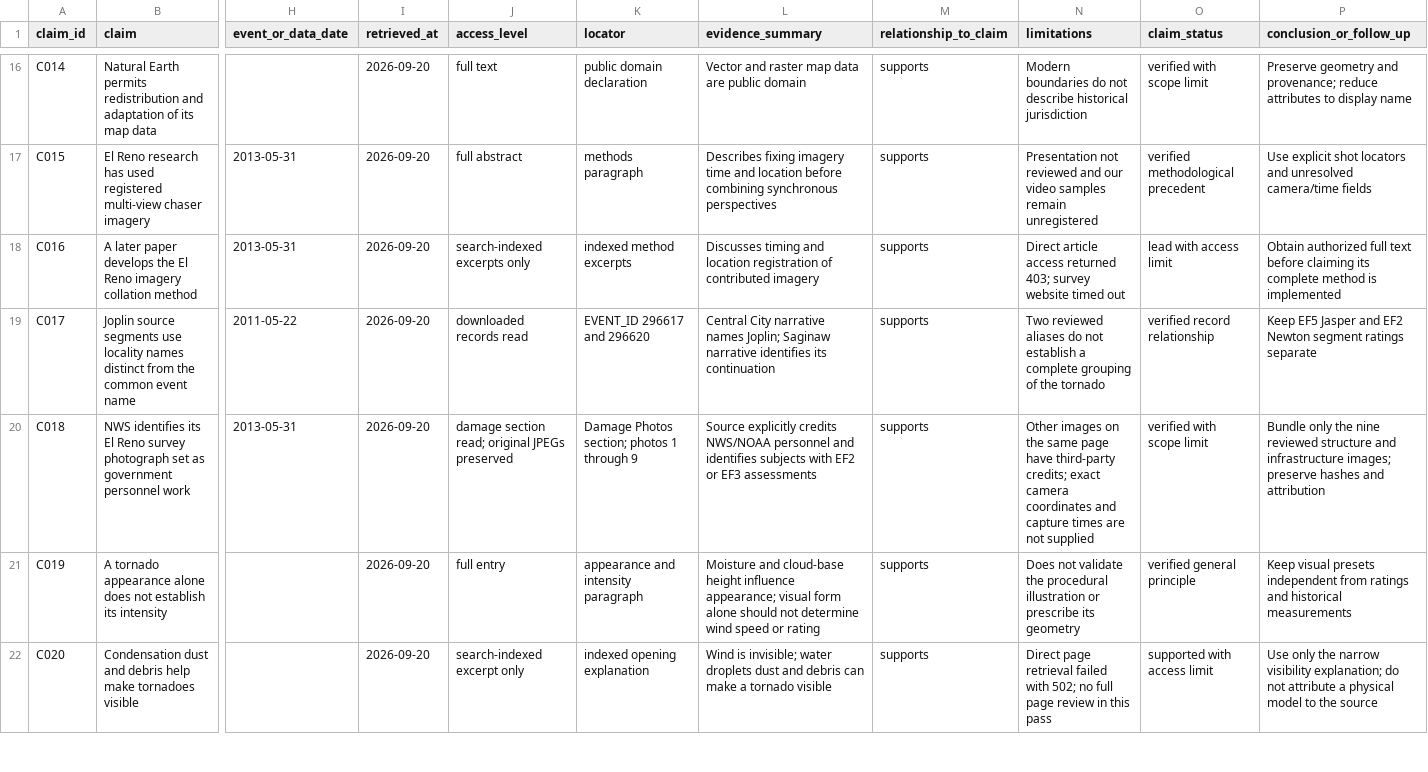
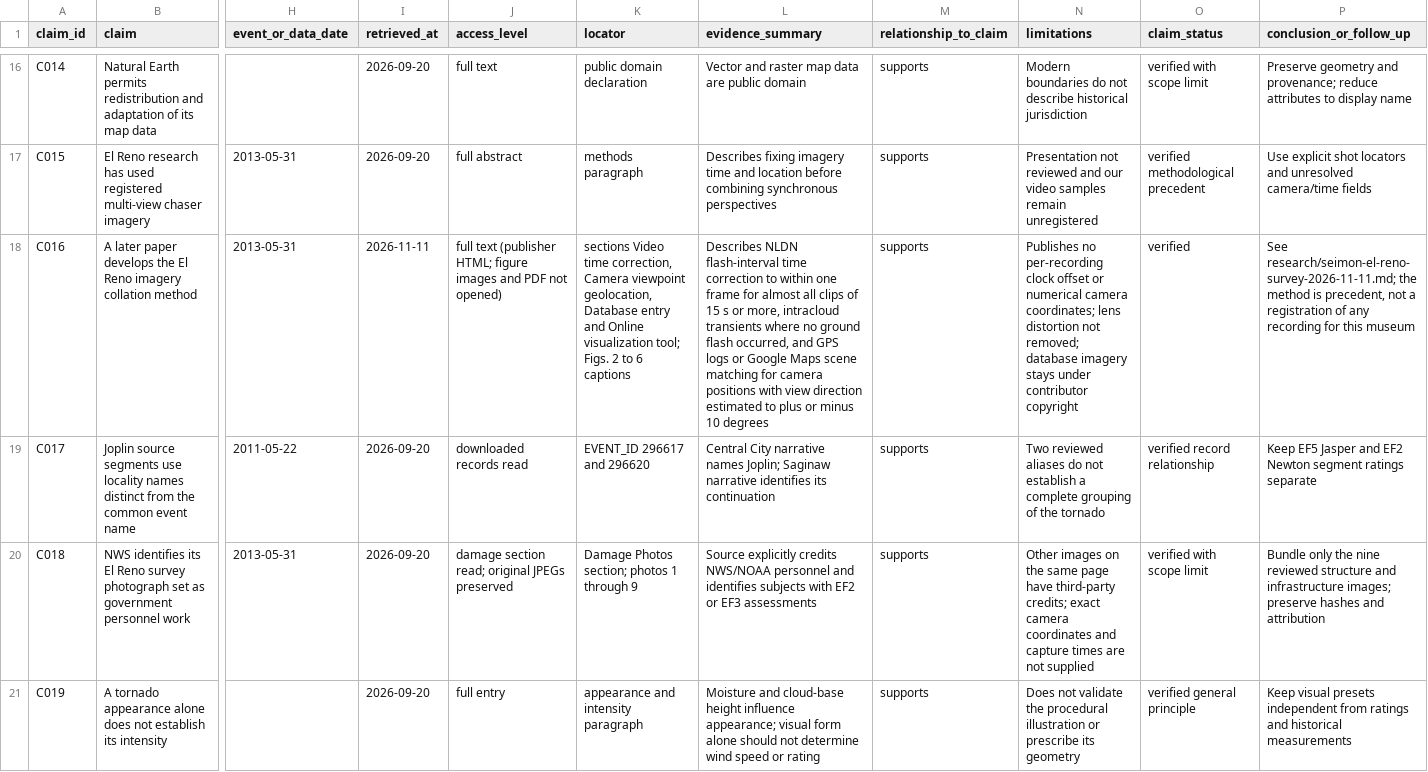
Before and after one commit to T92T1914/tornado-atlas, a CSV file: research/claim-ledger.csv, drawn as a sheet; only a part is shown, gaps mark what is left out; the shorter side is filled out with more unchanged rows; the diff covers the shown part only; the diff names each change by its address in the sheet, - before the commit and + after, or states it on an @@ line.

Commit message:
Record what the Seimon El Reno Survey paper registers
The publisher page for Seimon and colleagues (2016) now serves the full
article to an unauthenticated request, where earlier reads only reached
indexed excerpts. The new research record lists every recording the paper
places in time with its credit, figure, UTC time, camera view where one is
given, subject and the timing route the paper states. It quotes the paper's
clock and position method, including the 2319:30 to 2326:30 window that had no
ground flash and was timed from intracloud light, and records four conflicts
or loose ends inside the paper as published in the HTML.

The paper publishes no per-recording clock offset, numerical camera position
or reuse grant, so the record treats it as method evidence and a source of
dated appearance statements. It qualifies nothing. T. Marshall at 2314:42 UTC
is named as the strongest candidate for the first appearance interval because
the retained Marshall samples at 23:13:27Z and 23:14:38Z report the same
position with a 225 degree azimuth, which agrees with the paper's "NE of the
tornado looking SW". D. Robinson is weaker because the repository's Robinson
rows cover neither of the paper's Robinson moments.

Ledger rows C016 and NR003 now cite the full-text read and its locators. The
README links the record beside the Robinson decision. Exhibit text and
web/data.json are unchanged.

Checked at this revision: every quotation taken from the article matches the
extracted text exactly, and unittest discover (638 tests), check_exhibit.py,
check_catalogue.py and the README node --test line (129 tests) pass.

```diff
--- a/research/claim-ledger.csv
+++ b/research/claim-ledger.csv
-I18 (retrieved_at): 2026-09-20
+I18 (retrieved_at): 2026-11-11
-J18 (access_level): search-indexed excerpts only
+J18 (access_level): full text (publisher HTML; figure images and PDF not opened)
-K18 (locator): indexed method excerpts
+K18 (locator): sections Video time correction, Camera viewpoint geolocation, Database entry and Online visualization tool; Figs. 2 to 6 captions
-L18 (evidence_summary): Discusses timing and location registration of contributed imagery
+L18 (evidence_summary): Describes NLDN flash-interval time correction to within one frame for almost all clips of 15 s or more, intracloud transients where no ground flash occurred, and GPS logs or Google Maps scene matching for camera positions with view direction estimated to plus or minus 10 degrees
-N18 (limitations): Direct article access returned 403; survey website timed out
+N18 (limitations): Publishes no per-recording clock offset or numerical camera coordinates; lens distortion not removed; database imagery stays under contributor copyright
-O18 (claim_status): lead with access limit
+O18 (claim_status): verified
-P18 (conclusion_or_follow_up): Obtain authorized full text before claiming its complete method is implemented
+P18 (conclusion_or_follow_up): See research/seimon-el-reno-survey-2026-11-11.md; the method is precedent, not a registration of any recording for this museum
```
Also changed, not shown: 8 edited cells elsewhere in this file, 2 other files.
